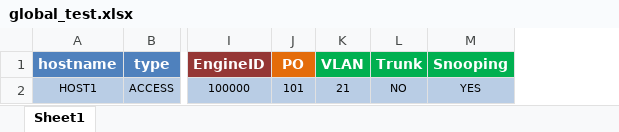
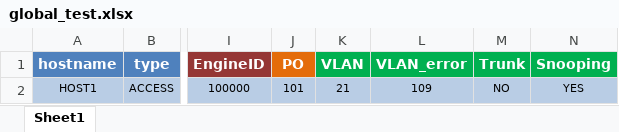
Before and after one commit to jcapiitao/NetScriptGen, an Excel workbook: src/unittest/excel_file/global_test.xlsx, sheet Sheet1, drawn as a sheet; only a part is shown, gaps mark what is left out; values as stored, in another font and other column widths than the file's, no borders; the diff names each change by its address in the sheet, - before the commit and + after, or states it on an @@ line.

Commit message:
Unittest for local templates

```diff
--- a/src/unittest/excel_file/global_test.xlsx (sheet Sheet1)
+++ b/src/unittest/excel_file/global_test.xlsx (sheet Sheet1)
+column L (VLAN_error), row 2: 109
```
Also changed, not shown: 4 other files.
